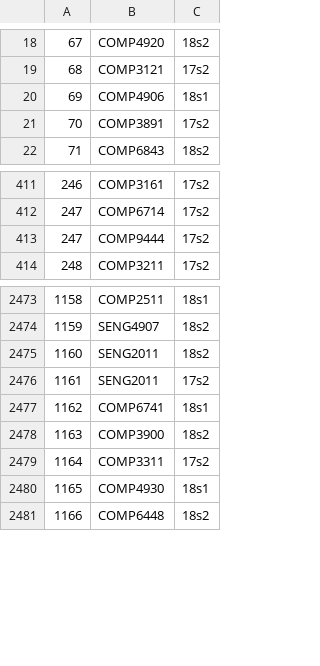
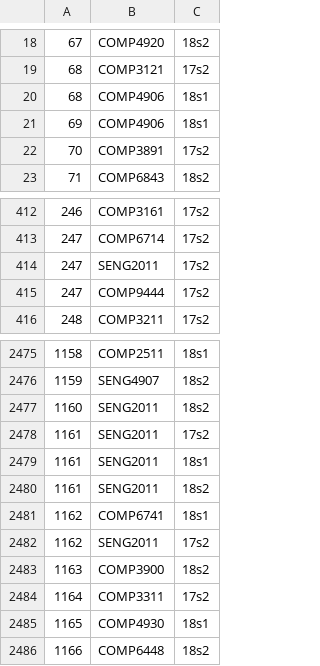
Before and after one commit to HAPPY3N1GMA/surveysytem, a CSV file: source/enrolments.csv, drawn as a sheet; only a part is shown, gaps mark what is left out; the diff names each change by its address in the sheet, - before the commit and + after, or states it on an @@ line.

```diff
--- a/source/enrolments.csv
+++ b/source/enrolments.csv
+row 20: 68 | COMP4906 | 18s1
+row 414: 247 | SENG2011 | 17s2
+row 2479: 1161 | SENG2011 | 18s1
+row 2480: 1161 | SENG2011 | 18s2
+row 2482: 1162 | SENG2011 | 17s2
```
Also changed, not shown: source/courses.csv, 4 other files.
